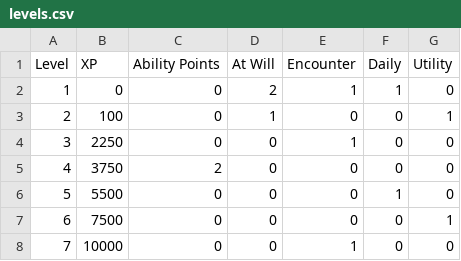
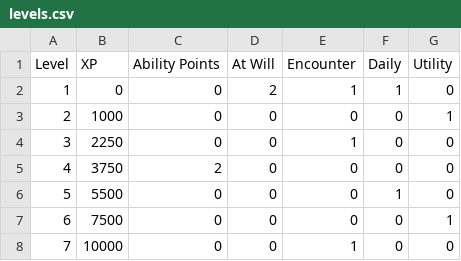
Before and after one commit to kwoolter/roguelike, a CSV file: roguelike/model/data/levels.csv, drawn as a sheet; only a part is shown.

```diff
--- a/roguelike/model/data/levels.csv
+++ b/roguelike/model/data/levels.csv
@@ -2,3 +2,3 @@
 1,0,0,2,1,1,0
-2,100,0,1,0,0,1
+2,1000,0,0,0,0,1
 3,2250,0,0,1,0,0
```
Also changed, not shown: 7 other files.
